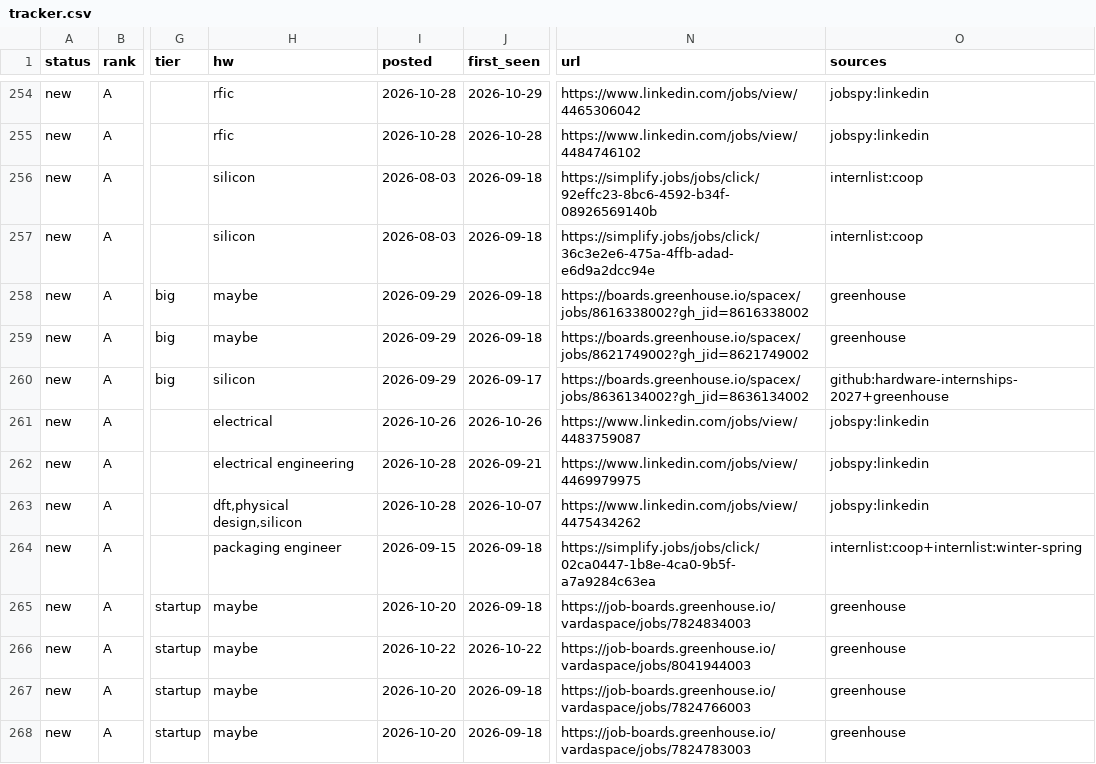
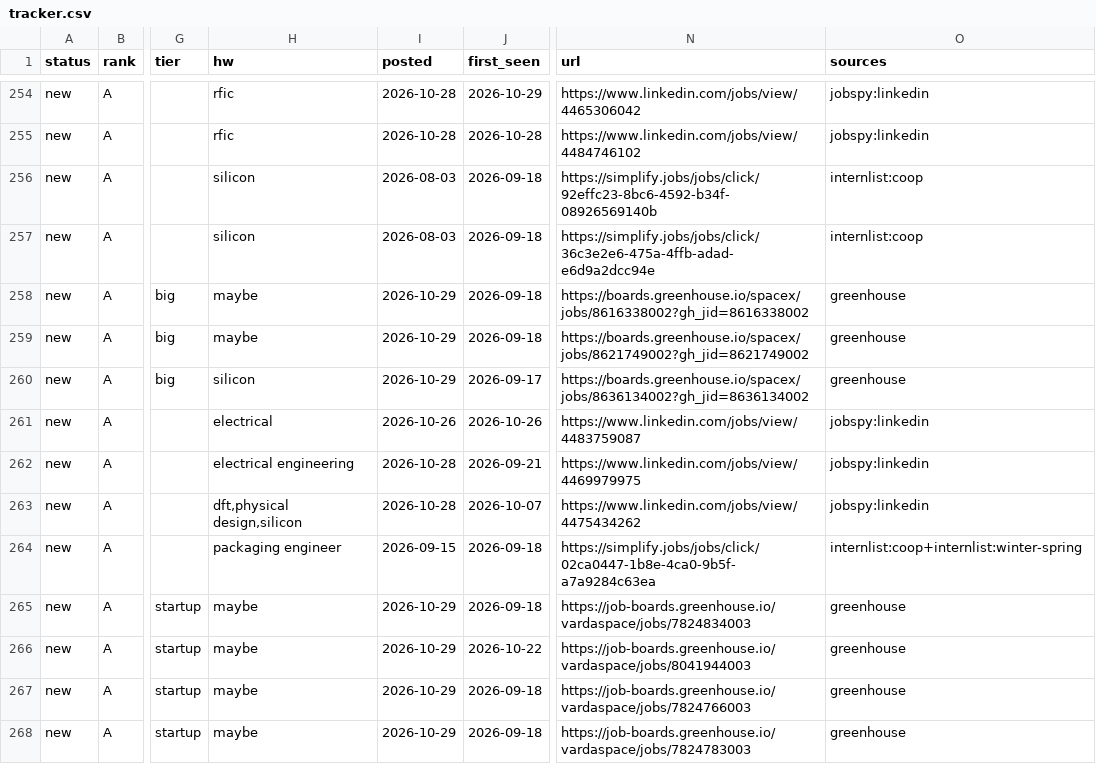
Before and after one commit to hrisheekmust-blip/coop-scraper, a CSV file: data/tracker.csv, drawn as a sheet; only a part is shown, gaps mark what is left out; the diff covers the shown part only; the diff names each change by its address in the sheet, - before the commit and + after, or states it on an @@ line.

```diff
--- a/data/tracker.csv
+++ b/data/tracker.csv
-I258:I260 (posted): 2026-09-29
+I258:I260 (posted): 2026-10-29
-O260 (sources): github:hardware-internships-2027+greenhouse
+O260 (sources): greenhouse
-I265 (posted): 2026-10-20
+I265 (posted): 2026-10-29
-I266 (posted): 2026-10-22
+I266 (posted): 2026-10-29
-I267:I268 (posted): 2026-10-20
+I267:I268 (posted): 2026-10-29
```
Also changed, not shown: 1 added row, 1 removed row, 2 moved rows and 31 edited cells elsewhere in this file, data/sheet.csv, data/watchlist.csv, 10 other files.
